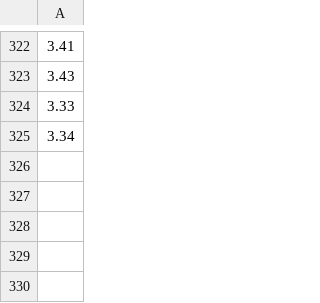
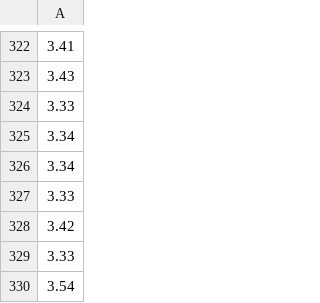
Before and after one commit to Abdelmohsenn/P2P_ImageSharing, a CSV file: Server/server1_encryption_times.csv, drawn as a sheet; only a part is shown, gaps mark what is left out; the diff names each change by its address in the sheet, - before the commit and + after, or states it on an @@ line.

```diff
--- a/Server/server1_encryption_times.csv
+++ b/Server/server1_encryption_times.csv
+row 326: 3.34
+row 327: 3.33
+row 328: 3.42
+row 329: 3.33
+row 330: 3.54
```
Also changed, not shown: Server2/server2_encryption_times.csv, 5 other files.
